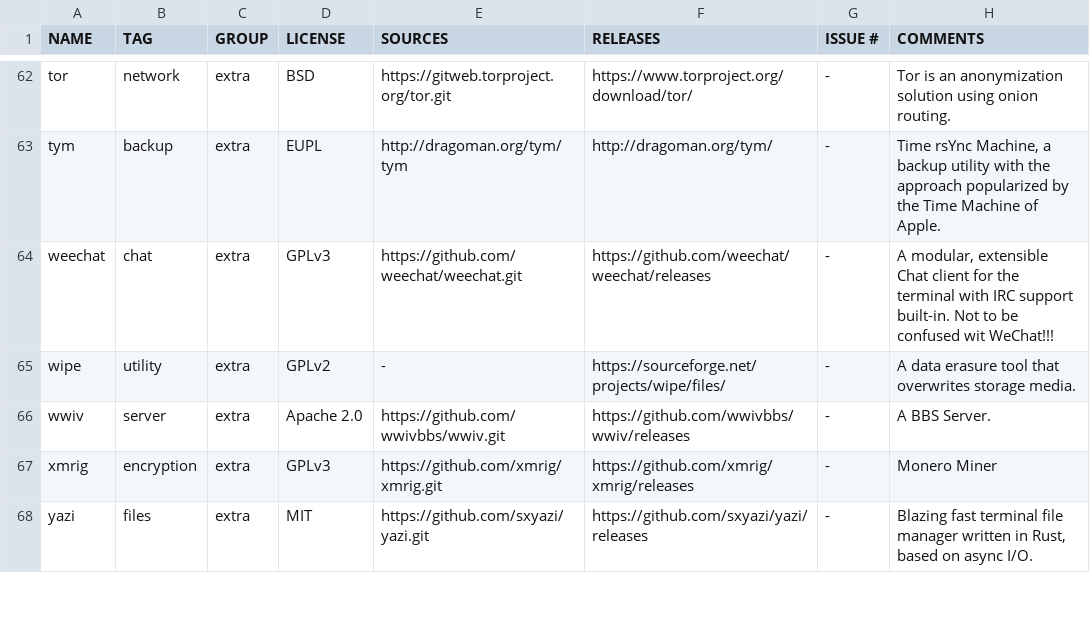
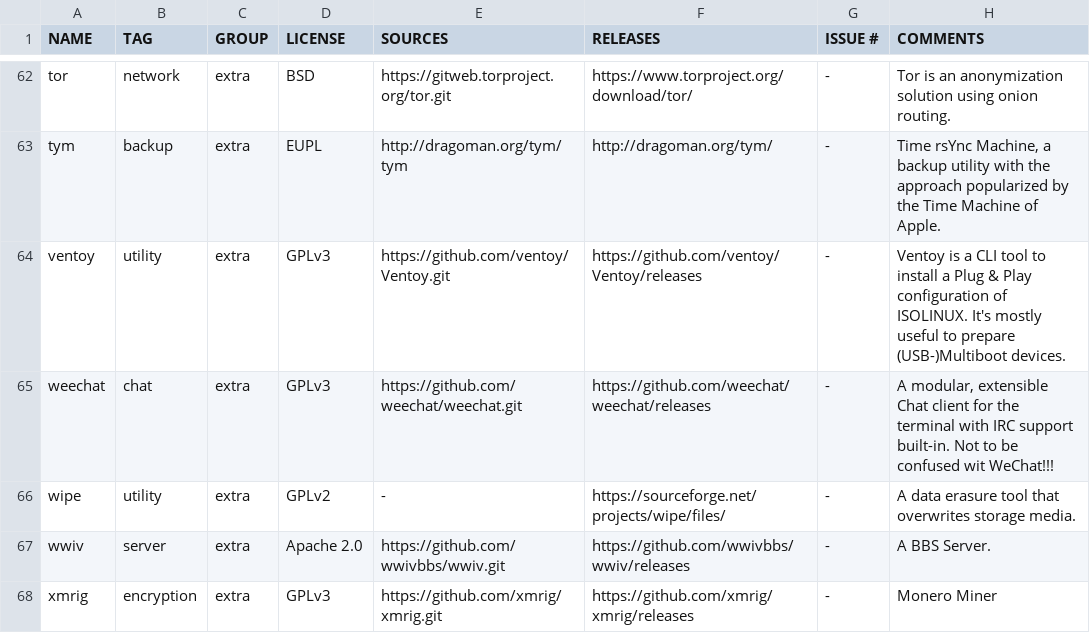
Before and after one commit to OS-1337/pkgs, a TSV file: docs/WISHLIST.tsv, drawn as a sheet; only a part is shown, gaps mark what is left out; the shorter side is filled out with more unchanged rows; the diff names each change by its address in the sheet, - before the commit and + after, or states it on an @@ line.

Commit message:
Added Ventoy to WISHLIST.tsv

```diff
--- a/docs/WISHLIST.tsv
+++ b/docs/WISHLIST.tsv
+row 64: ventoy | utility | extra | GPLv3 | https://github.com/ventoy/Ventoy.git | https://github.com/ventoy/Ventoy/releases | - | Ventoy is a CLI tool to install a Plug & Play configuration of ISOLINUX. It's mostly useful to prepare (USB-)Multiboot devices.
```
